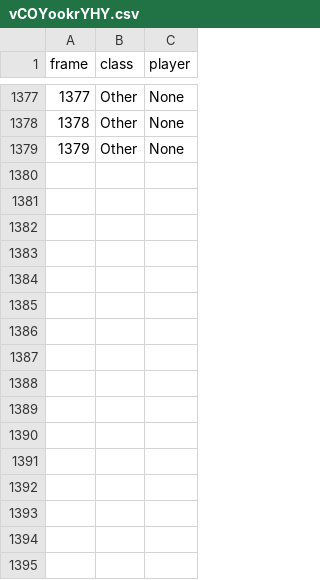
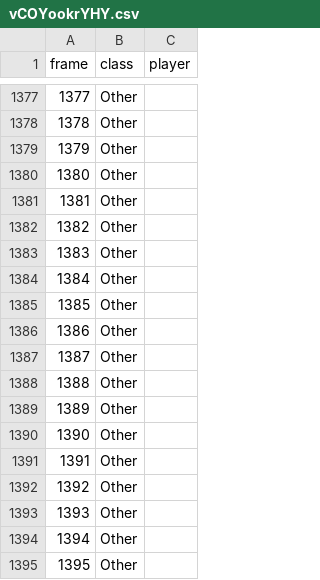
Before and after one commit to Og31330/FA_Dataset, a CSV file: csv/vCOYookrYHY.csv, drawn as a sheet; only a part is shown, gaps mark what is left out; the diff covers the shown part only.

```diff
--- a/csv/vCOYookrYHY.csv
+++ b/csv/vCOYookrYHY.csv
@@ -1377,3 +1377,19 @@ frame,class,player
-1377,Other,None
-1378,Other,None
-1379,Other,None
+1377,Other,
+1378,Other,
+1379,Other,
+1380,Other,
+1381,Other,
+1382,Other,
+1383,Other,
+1384,Other,
+1385,Other,
+1386,Other,
+1387,Other,
+1388,Other,
+1389,Other,
+1390,Other,
+1391,Other,
+1392,Other,
+1393,Other,
+1394,Other,
+1395,Other,
```
Also changed, not shown: 14 added rows and 27 edited cells elsewhere in this file.
